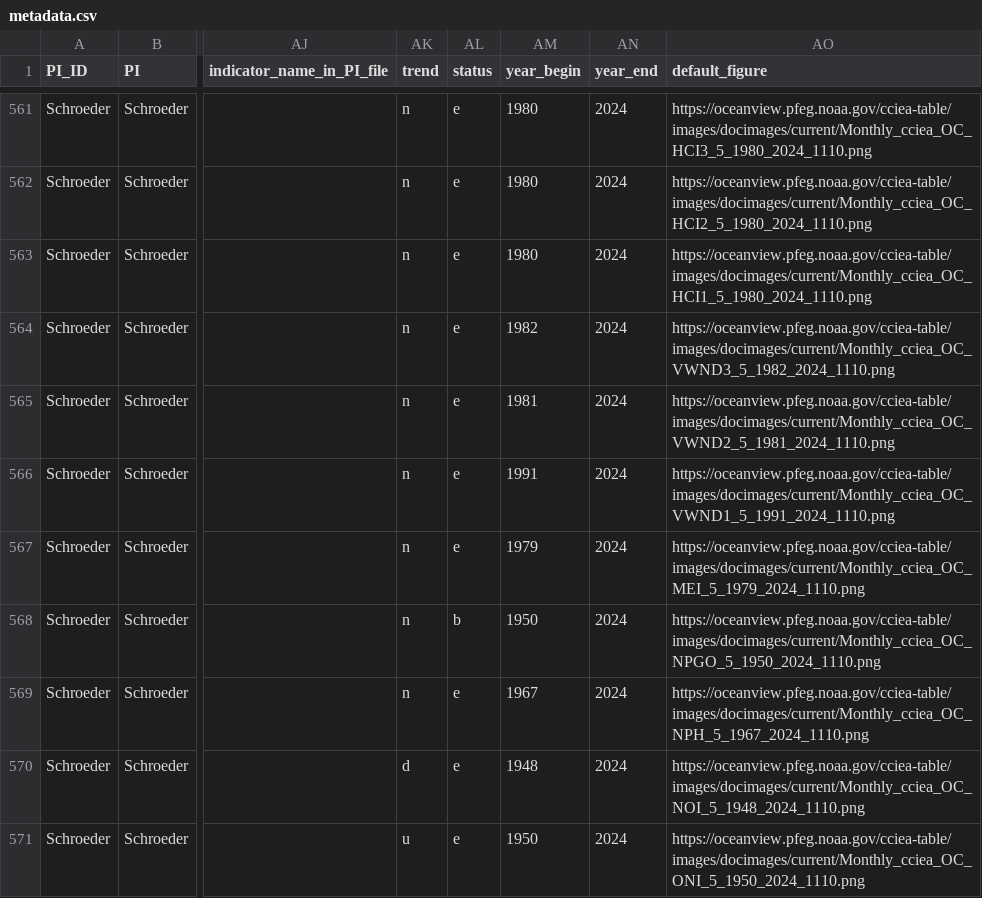
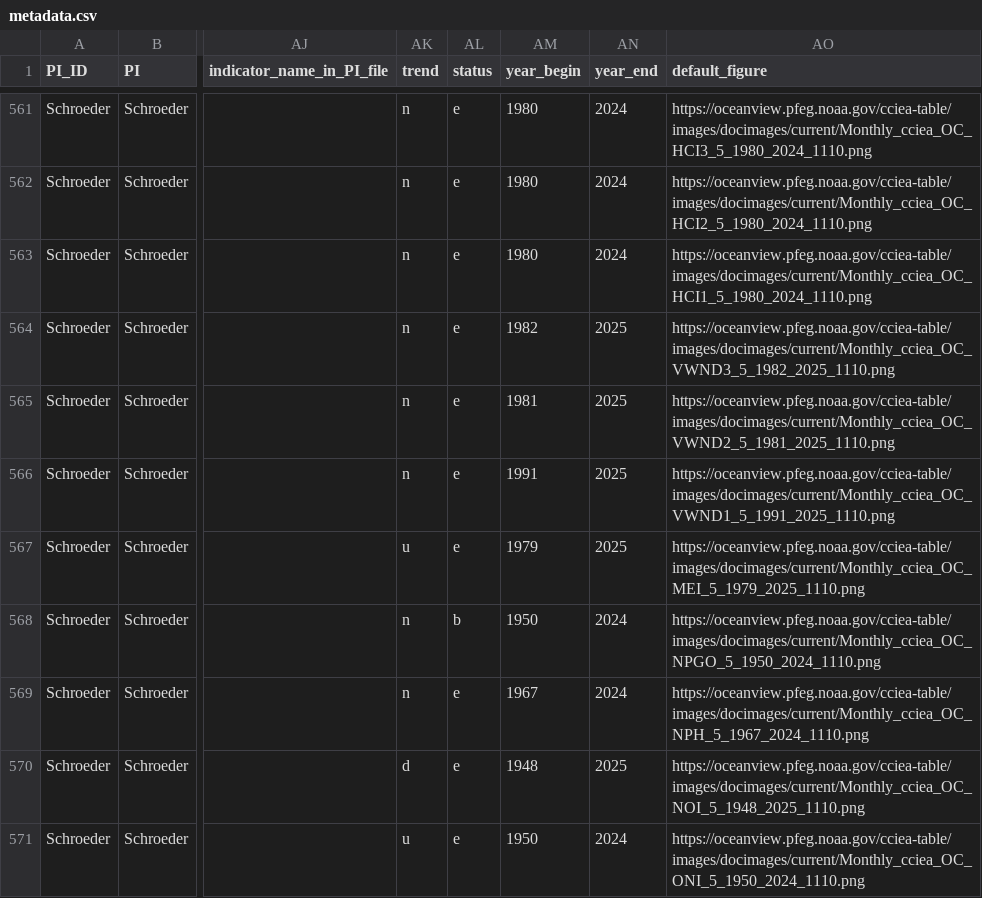
Before and after one commit to CCIEA-esr/ESR-Technical-Documentation-FY2025, a CSV file: metadata.csv, drawn as a sheet; only a part is shown, gaps mark what is left out; the diff covers the shown part only; the diff names each change by its address in the sheet, - before the commit and + after, or states it on an @@ line.

Commit message:
minor metadata updates

```diff
--- a/metadata.csv
+++ b/metadata.csv
-AN564:AN567 (year_end): 2024
+AN564:AN567 (year_end): 2025
-AO564 (default_figure): https://oceanview.pfeg.noaa.gov/cciea-table/images/docimages/current/Monthly_cciea_OC_VWND3_5_1982_2024_1110.png
+AO564 (default_figure): https://oceanview.pfeg.noaa.gov/cciea-table/images/docimages/current/Monthly_cciea_OC_VWND3_5_1982_2025_1110.png
-AO565 (default_figure): https://oceanview.pfeg.noaa.gov/cciea-table/images/docimages/current/Monthly_cciea_OC_VWND2_5_1981_2024_1110.png
+AO565 (default_figure): https://oceanview.pfeg.noaa.gov/cciea-table/images/docimages/current/Monthly_cciea_OC_VWND2_5_1981_2025_1110.png
-AO566 (default_figure): https://oceanview.pfeg.noaa.gov/cciea-table/images/docimages/current/Monthly_cciea_OC_VWND1_5_1991_2024_1110.png
+AO566 (default_figure): https://oceanview.pfeg.noaa.gov/cciea-table/images/docimages/current/Monthly_cciea_OC_VWND1_5_1991_2025_1110.png
-AK567 (trend): n
+AK567 (trend): u
-AO567 (default_figure): https://oceanview.pfeg.noaa.gov/cciea-table/images/docimages/current/Monthly_cciea_OC_MEI_5_1979_2024_1110.png
+AO567 (default_figure): https://oceanview.pfeg.noaa.gov/cciea-table/images/docimages/current/Monthly_cciea_OC_MEI_5_1979_2025_1110.png
-AN570 (year_end): 2024
+AN570 (year_end): 2025
-AO570 (default_figure): https://oceanview.pfeg.noaa.gov/cciea-table/images/docimages/current/Monthly_cciea_OC_NOI_5_1948_2024_1110.png
+AO570 (default_figure): https://oceanview.pfeg.noaa.gov/cciea-table/images/docimages/current/Monthly_cciea_OC_NOI_5_1948_2025_1110.png
```
Also changed, not shown: 2 added rows, 1 removed row and 36 edited cells elsewhere in this file, 5 other files.
